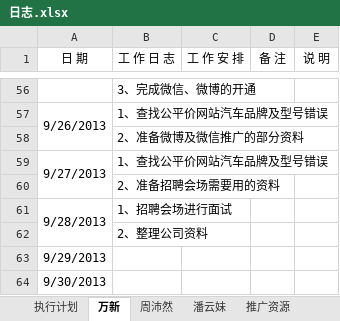
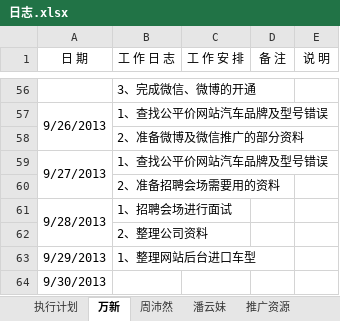
Before and after one commit to GPJxiaoshou/xiaoshou, an Excel workbook: 日志.xlsx, sheet 万新, drawn as a sheet; only a part is shown, gaps mark what is left out; values as stored, in another font and other column widths than the file's, no borders; the diff names each change by its address in the sheet, - before the commit and + after, or states it on an @@ line.

```diff
--- a/日志.xlsx (sheet 万新)
+++ b/日志.xlsx (sheet 万新)
-B63 (工 作 日 志): (empty)
+B63 (工 作 日 志): 1、整理网站后台进口车型
```
Also changed, not shown: sheet 潘云妹.
